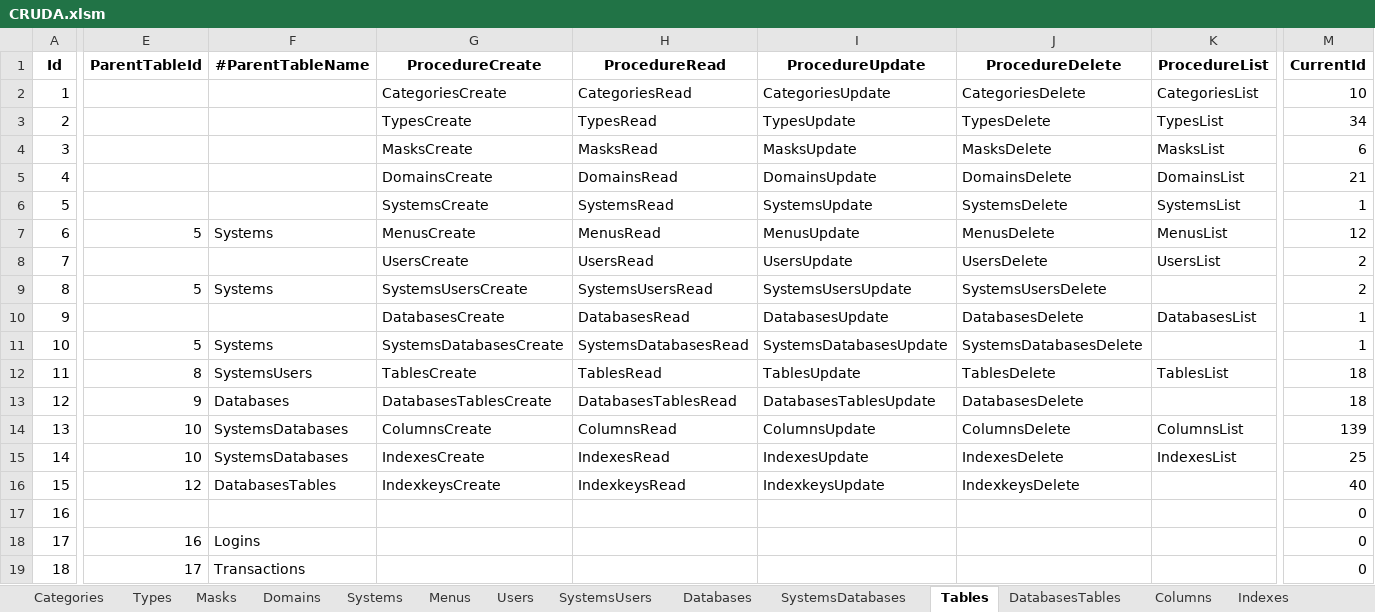
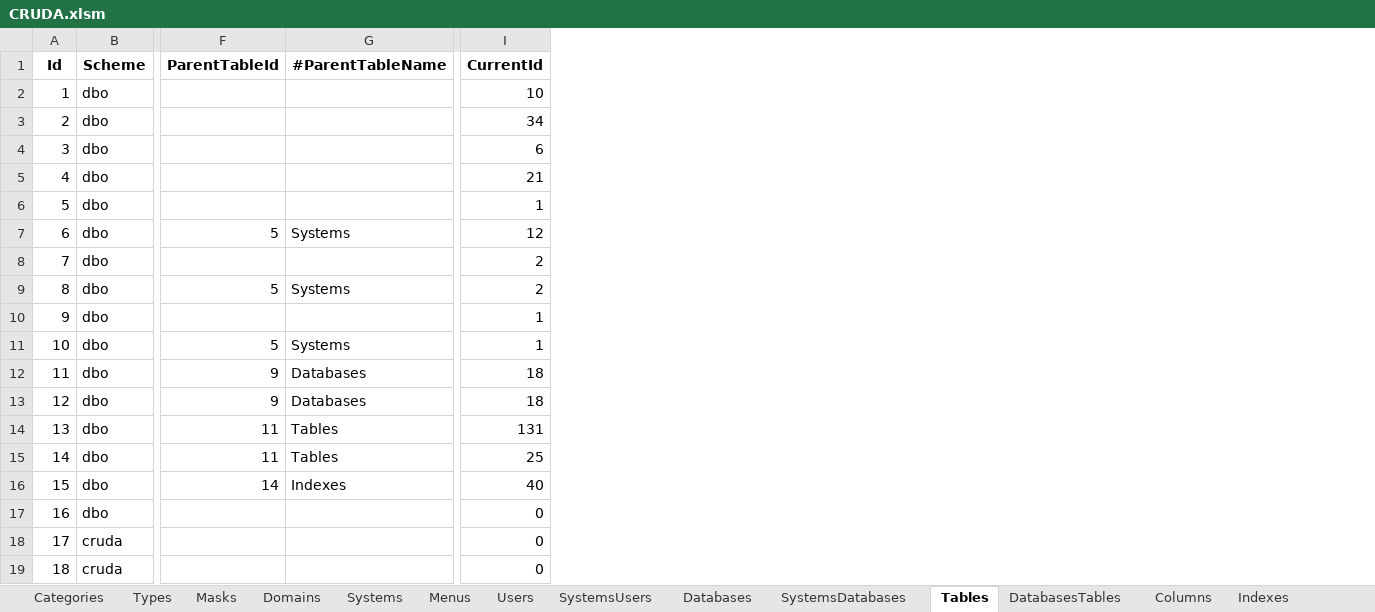
Before and after one commit to joaolabrego/CRUDEX, an Excel workbook: CRUDA/Assets/CRUDA.xlsm, sheet Tables, drawn as a sheet; only a part is shown, gaps mark what is left out; values as stored, in another font and other column widths than the file's, no borders; removed rows and columns are numbered as before the commit, all else as after; the diff names each change by its address in the sheet, - before the commit and + after, or states it on an @@ line.

```diff
--- a/CRUDA/Assets/CRUDA.xlsm (sheet Tables)
+++ b/CRUDA/Assets/CRUDA.xlsm (sheet Tables)
+column B (Scheme), rows 2-19: dbo | dbo | dbo | dbo | dbo | dbo | dbo | dbo | dbo | dbo | dbo | dbo | dbo | dbo | dbo | dbo | cruda | cruda
-column G (ProcedureCreate), rows 2-16: CategoriesCreate | TypesCreate | MasksCreate | DomainsCreate | SystemsCreate | MenusCreate | UsersCreate | SystemsUsersCreate | DatabasesCreate | SystemsDatabasesCreate | TablesCreate | DatabasesTablesCreate | ColumnsCreate | IndexesCreate | IndexkeysCreate
-column H (ProcedureRead), rows 2-16: CategoriesRead | TypesRead | MasksRead | DomainsRead | SystemsRead | MenusRead | UsersRead | SystemsUsersRead | DatabasesRead | SystemsDatabasesRead | TablesRead | DatabasesTablesRead | ColumnsRead | IndexesRead | IndexkeysRead
-column I (ProcedureUpdate), rows 2-16: CategoriesUpdate | TypesUpdate | MasksUpdate | DomainsUpdate | SystemsUpdate | MenusUpdate | UsersUpdate | SystemsUsersUpdate | DatabasesUpdate | SystemsDatabasesUpdate | TablesUpdate | DatabasesTablesUpdate | ColumnsUpdate | IndexesUpdate | IndexkeysUpdate
-column J (ProcedureDelete), rows 2-16: CategoriesDelete | TypesDelete | MasksDelete | DomainsDelete | SystemsDelete | MenusDelete | UsersDelete | SystemsUsersDelete | DatabasesDelete | SystemsDatabasesDelete | TablesDelete | DatabasesDelete | ColumnsDelete | IndexesDelete | IndexkeysDelete
-column K (ProcedureList), rows 2-15: CategoriesList | TypesList | MasksList | DomainsList | SystemsList | MenusList | UsersList |  | DatabasesList |  | TablesList |  | ColumnsList | IndexesList
-F12 (ParentTableId): 8
+F12 (ParentTableId): 9
-G12 (#ParentTableName): SystemsUsers
+G12 (#ParentTableName): Databases
-F14:F15 (ParentTableId): 10
+F14:F15 (ParentTableId): 11
-G14:G15 (#ParentTableName): SystemsDatabases
+G14:G15 (#ParentTableName): Tables
-I14 (CurrentId): 139
+I14 (CurrentId): 131
-F16 (ParentTableId): 12
+F16 (ParentTableId): 14
-G16 (#ParentTableName): DatabasesTables
+G16 (#ParentTableName): Indexes
-F18 (ParentTableId): 16
+F18 (ParentTableId): (empty)
-G18 (#ParentTableName): Logins
+G18 (#ParentTableName): (empty)
-F19 (ParentTableId): 17
+F19 (ParentTableId): (empty)
-G19 (#ParentTableName): Transactions
+G19 (#ParentTableName): (empty)
```
Also changed, not shown: sheet Columns, sheet Systems, formulas that keep their value, 26 other files.
